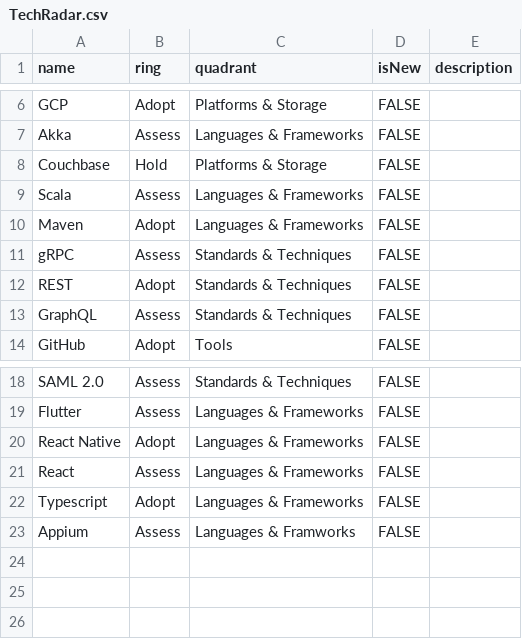
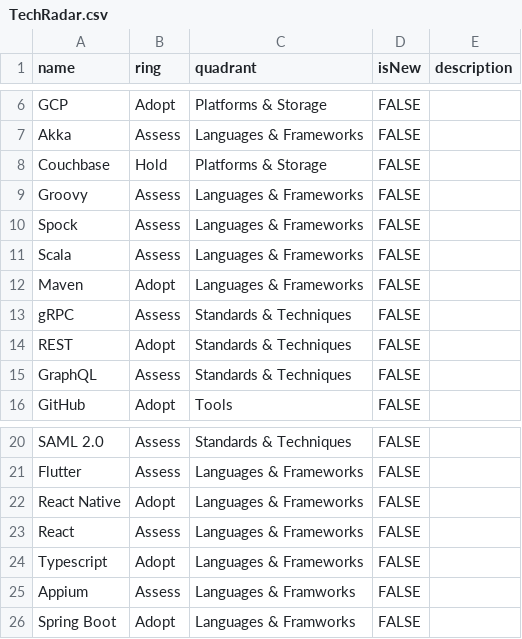
Before and after one commit to truid-app/public, a CSV file: TechRadar.csv, drawn as a sheet; only a part is shown, gaps mark what is left out.

Commit message:
Update TechRadar.csv
Adopt Spring Boot

```diff
--- a/TechRadar.csv
+++ b/TechRadar.csv
@@ -8,2 +8,4 @@ Akka,Assess,Languages & Frameworks,FALSE,
 Couchbase,Hold,Platforms & Storage,FALSE,
+Groovy,Assess,Languages & Frameworks,FALSE,
+Spock,Assess,Languages & Frameworks,FALSE,
 Scala,Assess,Languages & Frameworks,FALSE,
@@ -23 +25,2 @@ Typescript,Adopt,Languages & Frameworks,FALSE,
 Appium,Assess,Languages & Framworks,FALSE,
+Spring Boot,Adopt,Languages & Framworks,FALSE,
```
